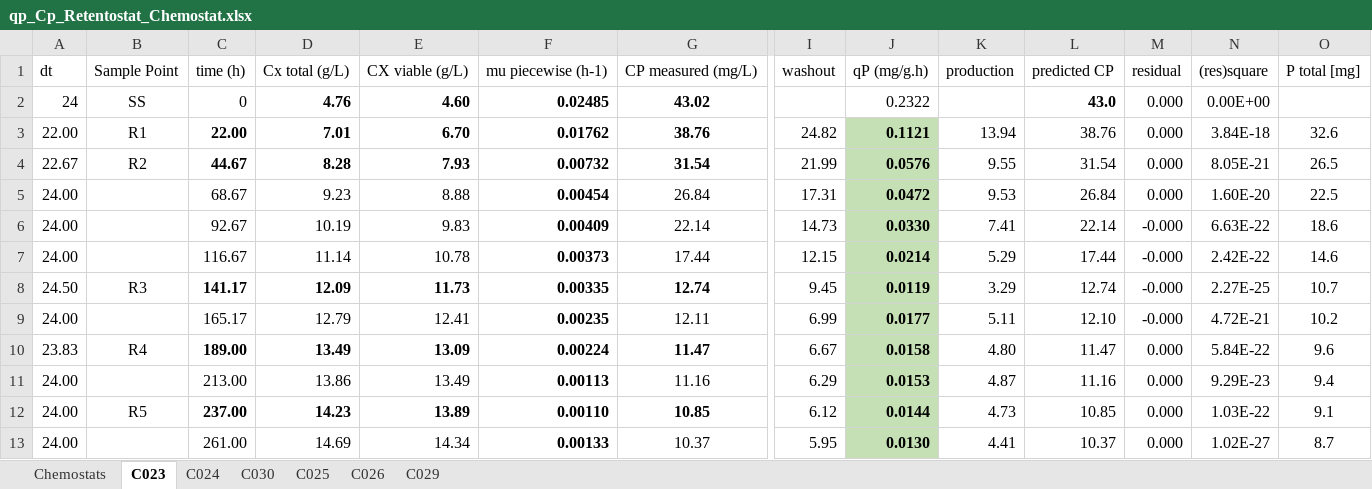
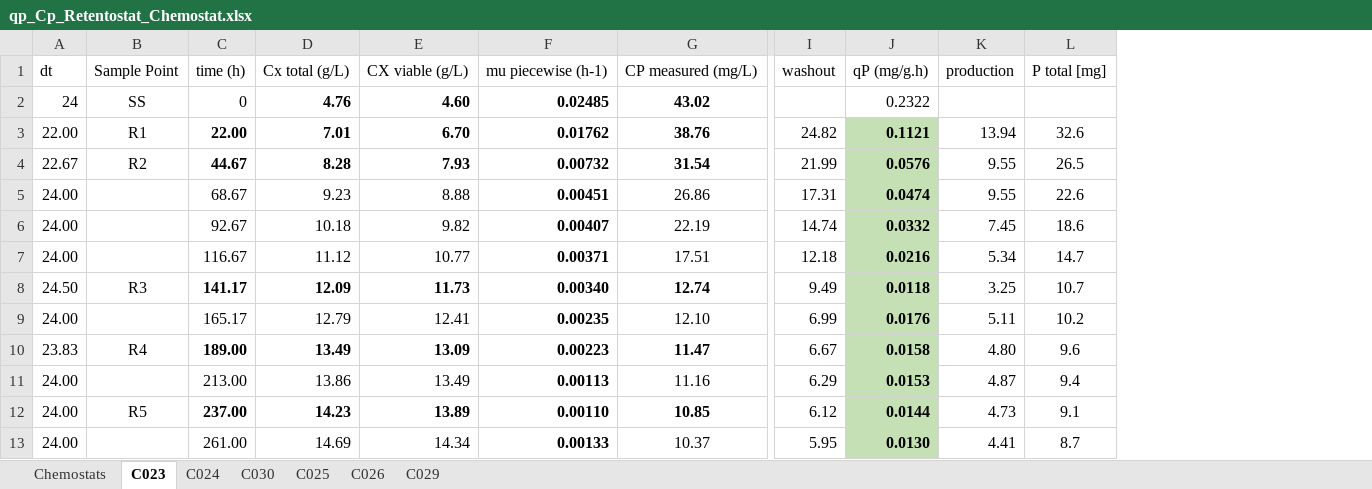
Before and after one commit to bcoltman/Kphaffii_NearZero, an Excel workbook: data/qp_Cp_Retentostat_Chemostat.xlsx, sheet C023, drawn as a sheet; only a part is shown, gaps mark what is left out; values as stored, in another font and other column widths than the file's, no borders; charts and pictures not drawn; removed rows and columns are numbered as before the commit, all else as after; the diff covers the shown part only; the diff names each change by its address in the sheet, - before the commit and + after, or states it on an @@ line.

```diff
--- a/data/qp_Cp_Retentostat_Chemostat.xlsx (sheet C023)
+++ b/data/qp_Cp_Retentostat_Chemostat.xlsx (sheet C023)
-column L (38.76), rows 1-2: predicted CP | 43.0; rows 4-13: 31.54 | 26.84 | 22.14 | 17.44 | 12.74 | 12.10 | 11.47 | 11.16 | 10.85 | 10.37
-column M (0.000), rows 1-2: residual | 0.000; rows 4-13: 0.000 | 0.000 | -0.000 | -0.000 | -0.000 | -0.000 | 0.000 | 0.000 | 0.000 | 0.000
-column N (3.84E-18), rows 1-2: (res)square | 0.00E+00; rows 4-13: 8.05E-21 | 1.60E-20 | 6.63E-22 | 2.42E-22 | 2.27E-25 | 4.72E-21 | 5.84E-22 | 9.29E-23 | 1.03E-22 | 1.02E-27
-F5 (0.01762): 0.00454
+F5 (0.01762): 0.00451
-G5 (38.76): 26.84
+G5 (38.76): 26.86
-J5 (0.1121): 0.0472
+J5 (0.1121): 0.0474
-K5 (13.94): 9.53
+K5 (13.94): 9.55
-L5 (32.6): 22.5
+L5 (32.6): 22.6
-D6 (7.01): 10.19
+D6 (7.01): 10.18
-E6 (6.70): 9.83
+E6 (6.70): 9.82
-F6 (0.01762): 0.00409
+F6 (0.01762): 0.00407
-G6 (38.76): 22.14
+G6 (38.76): 22.19
-I6 (24.82): 14.73
+I6 (24.82): 14.74
-J6 (0.1121): 0.0330
+J6 (0.1121): 0.0332
-K6 (13.94): 7.41
+K6 (13.94): 7.45
-D7 (7.01): 11.14
+D7 (7.01): 11.12
-E7 (6.70): 10.78
+E7 (6.70): 10.77
-F7 (0.01762): 0.00373
+F7 (0.01762): 0.00371
-G7 (38.76): 17.44
+G7 (38.76): 17.51
-I7 (24.82): 12.15
+I7 (24.82): 12.18
-J7 (0.1121): 0.0214
+J7 (0.1121): 0.0216
-K7 (13.94): 5.29
+K7 (13.94): 5.34
-L7 (32.6): 14.6
+L7 (32.6): 14.7
-F8 (0.01762): 0.00335
+F8 (0.01762): 0.00340
-I8 (24.82): 9.45
+I8 (24.82): 9.49
-J8 (0.1121): 0.0119
+J8 (0.1121): 0.0118
-K8 (13.94): 3.29
+K8 (13.94): 3.25
-G9 (38.76): 12.11
+G9 (38.76): 12.10
-J9 (0.1121): 0.0177
+J9 (0.1121): 0.0176
-F10 (0.01762): 0.00224
+F10 (0.01762): 0.00223
```
Also changed, not shown: 4 removed rows and 24 edited cells elsewhere in this sheet, sheet C030, sheet C024, sheet C029, sheet C026, sheet C025, sheet Chemostats, formulas that keep their value, charts or pictures, 13 other files.
